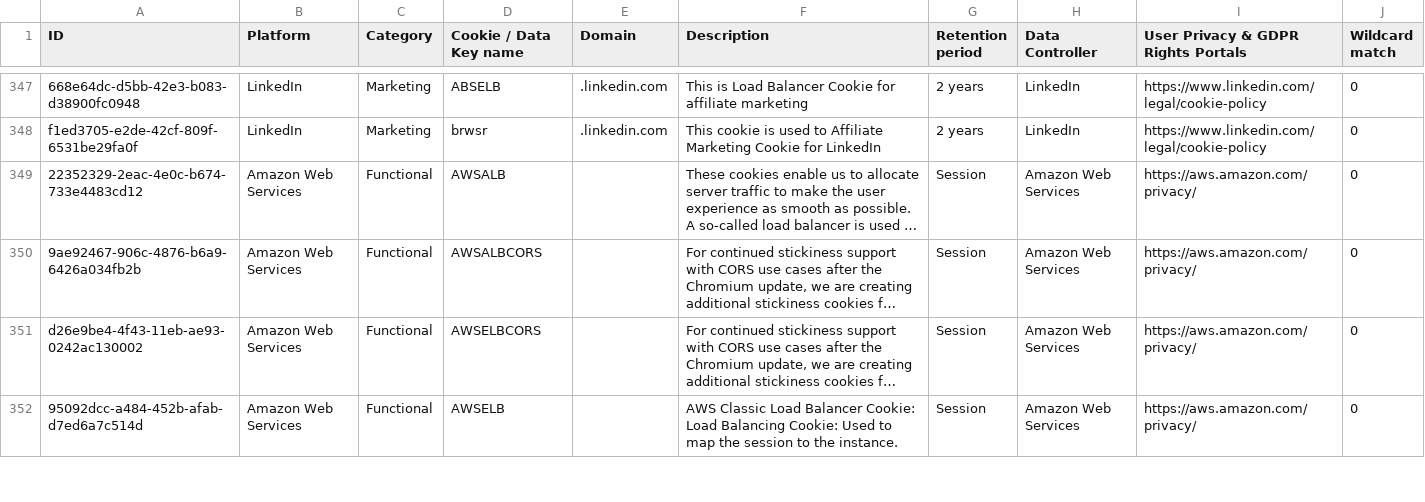
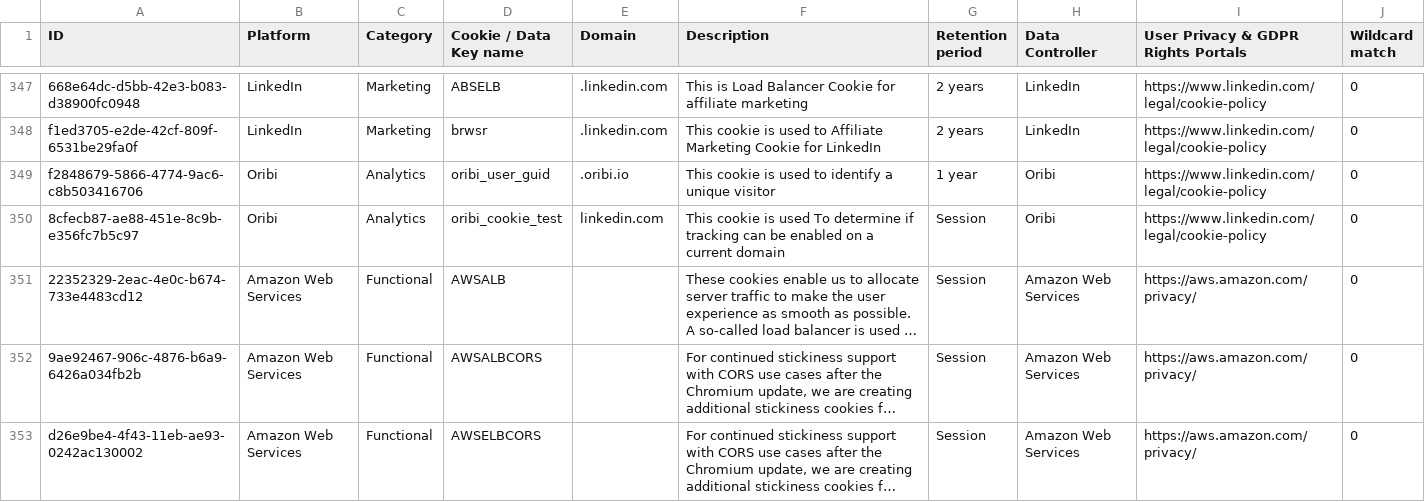
Before and after one commit to jkwakman/Open-Cookie-Database, a CSV file: open-cookie-database.csv, drawn as a sheet; only a part is shown, gaps mark what is left out; the shorter side is filled out with more unchanged rows; long unchanged cells end in …; the diff names each change by its address in the sheet, - before the commit and + after, or states it on an @@ line.

Commit message:
adding cookies from oribi company aquired by linkedin

```diff
--- a/open-cookie-database.csv
+++ b/open-cookie-database.csv
+row 349: f2848679-5866-4774-9ac6-c8b503416706 | Oribi | Analytics | oribi_user_guid | .oribi.io | This cookie is used to identify a unique visitor | 1 year | Oribi | https://www.linkedin.com/legal/cookie-policy | 0
+row 350: 8cfecb87-ae88-451e-8c9b-e356fc7b5c97 | Oribi | Analytics | oribi_cookie_test | linkedin.com | This cookie is used To determine if tracking can be enabled on a current domain | Session | Oribi | https://www.linkedin.com/legal/cookie-policy | 0
```
